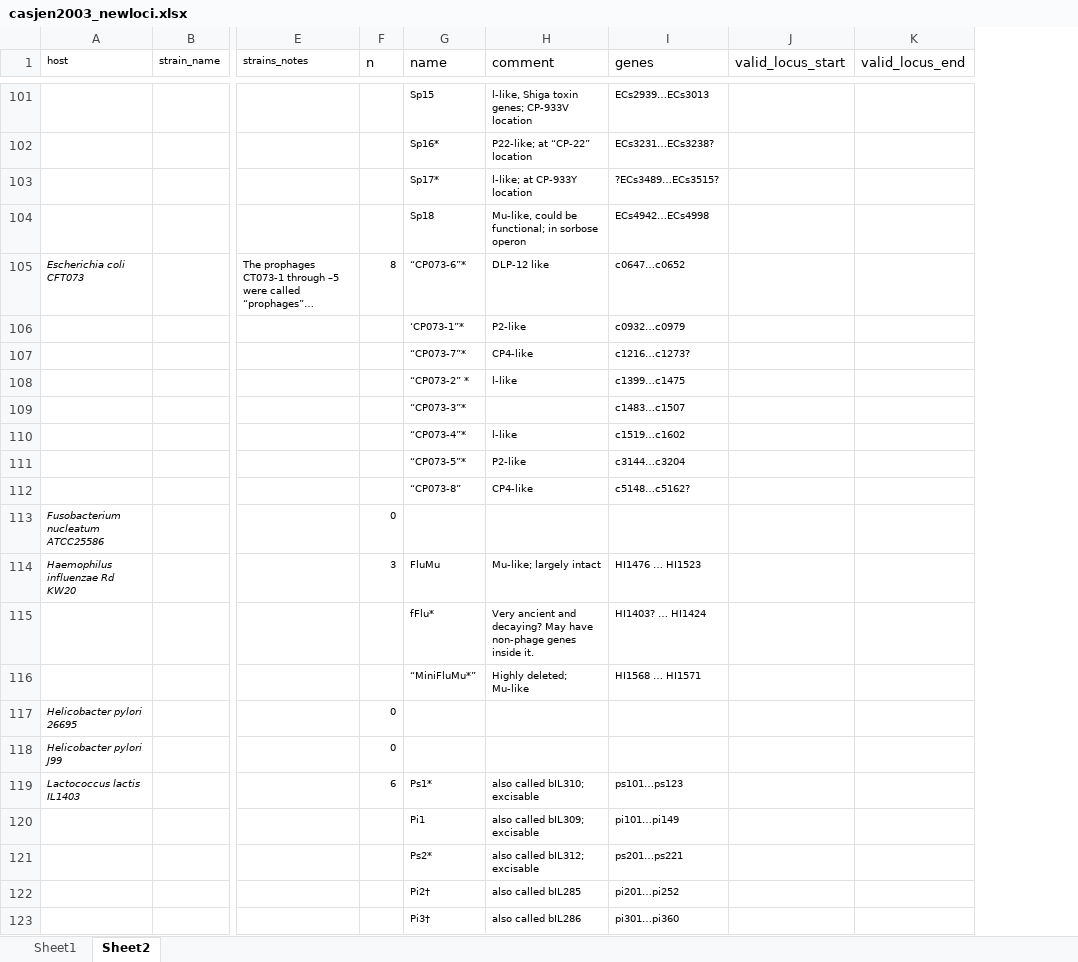
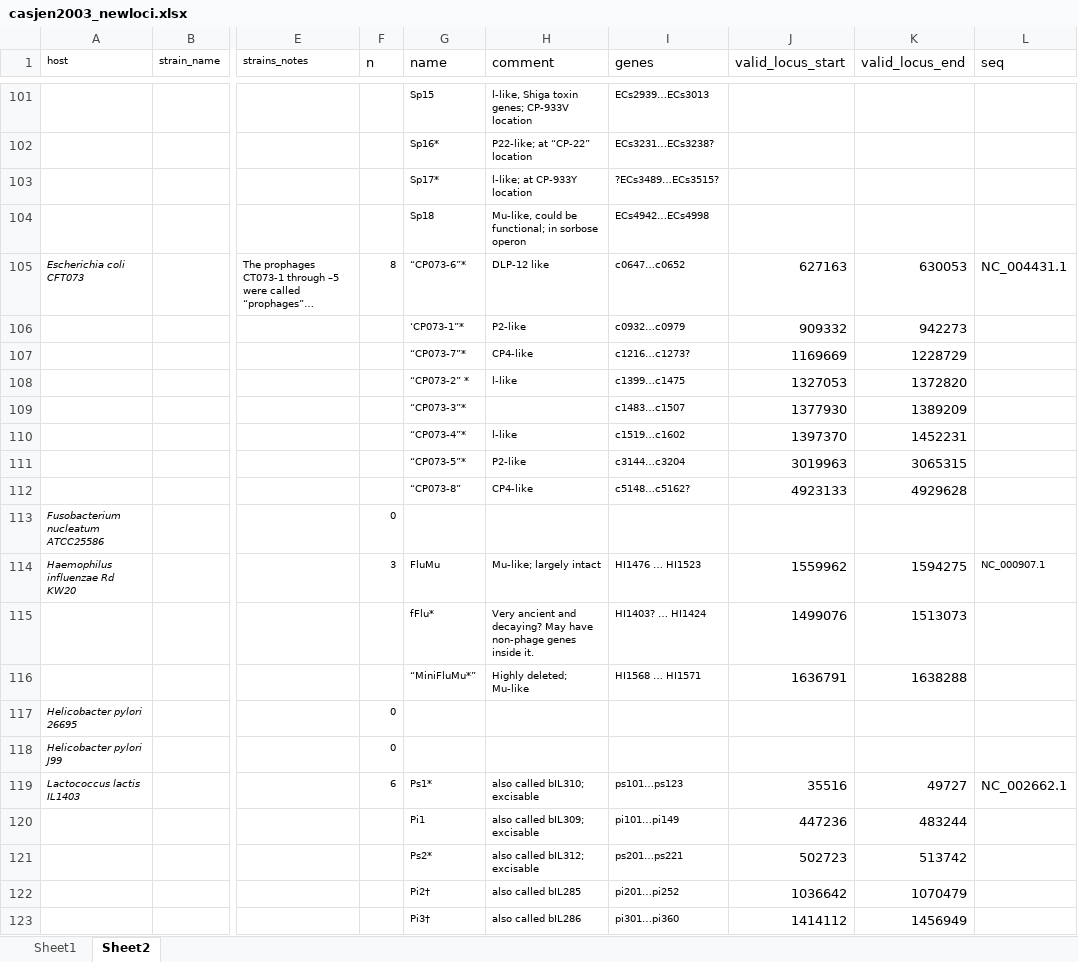
Before and after one commit to nickp60/happie, an Excel workbook: validation/casjen2003_newloci.xlsx, sheet Sheet2, drawn as a sheet; only a part is shown, gaps mark what is left out; long unchanged cells end in …; values as stored, in another font and other column widths than the file's, no borders; the diff covers the shown part only; the diff names each change by its address in the sheet, - before the commit and + after, or states it on an @@ line.

Commit message:
filled in newloci

```diff
--- a/validation/casjen2003_newloci.xlsx (sheet Sheet2)
+++ b/validation/casjen2003_newloci.xlsx (sheet Sheet2)
+column L (seq), rows 105-119: NC_004431.1 |  |  |  |  |  |  |  |  | NC_000907.1 |  |  |  |  | NC_002662.1
-J105 (valid_locus_start): (empty)
+J105 (valid_locus_start): 627163
-K105 (valid_locus_end): (empty)
+K105 (valid_locus_end): 630053
-J106 (valid_locus_start): (empty)
+J106 (valid_locus_start): 909332
-K106 (valid_locus_end): (empty)
+K106 (valid_locus_end): 942273
-J107 (valid_locus_start): (empty)
+J107 (valid_locus_start): 1169669
-K107 (valid_locus_end): (empty)
+K107 (valid_locus_end): 1228729
-J108 (valid_locus_start): (empty)
+J108 (valid_locus_start): 1327053
-K108 (valid_locus_end): (empty)
+K108 (valid_locus_end): 1372820
-J109 (valid_locus_start): (empty)
+J109 (valid_locus_start): 1377930
-K109 (valid_locus_end): (empty)
+K109 (valid_locus_end): 1389209
-J110 (valid_locus_start): (empty)
+J110 (valid_locus_start): 1397370
-K110 (valid_locus_end): (empty)
+K110 (valid_locus_end): 1452231
-J111 (valid_locus_start): (empty)
+J111 (valid_locus_start): 3019963
-K111 (valid_locus_end): (empty)
+K111 (valid_locus_end): 3065315
-J112 (valid_locus_start): (empty)
+J112 (valid_locus_start): 4923133
-K112 (valid_locus_end): (empty)
+K112 (valid_locus_end): 4929628
-J114 (valid_locus_start): (empty)
+J114 (valid_locus_start): 1559962
-K114 (valid_locus_end): (empty)
+K114 (valid_locus_end): 1594275
-J115 (valid_locus_start): (empty)
+J115 (valid_locus_start): 1499076
-K115 (valid_locus_end): (empty)
+K115 (valid_locus_end): 1513073
-J116 (valid_locus_start): (empty)
+J116 (valid_locus_start): 1636791
-K116 (valid_locus_end): (empty)
+K116 (valid_locus_end): 1638288
-J119 (valid_locus_start): (empty)
+J119 (valid_locus_start): 35516
-K119 (valid_locus_end): (empty)
+K119 (valid_locus_end): 49727
-J120 (valid_locus_start): (empty)
+J120 (valid_locus_start): 447236
-K120 (valid_locus_end): (empty)
+K120 (valid_locus_end): 483244
-J121 (valid_locus_start): (empty)
+J121 (valid_locus_start): 502723
-K121 (valid_locus_end): (empty)
+K121 (valid_locus_end): 513742
-J122 (valid_locus_start): (empty)
+J122 (valid_locus_start): 1036642
-K122 (valid_locus_end): (empty)
+K122 (valid_locus_end): 1070479
-J123 (valid_locus_start): (empty)
+J123 (valid_locus_start): 1414112
-K123 (valid_locus_end): (empty)
+K123 (valid_locus_end): 1456949
```
Also changed, not shown: 9 added rows, 9 removed rows and 387 edited cells elsewhere in this sheet, 1 other file.
